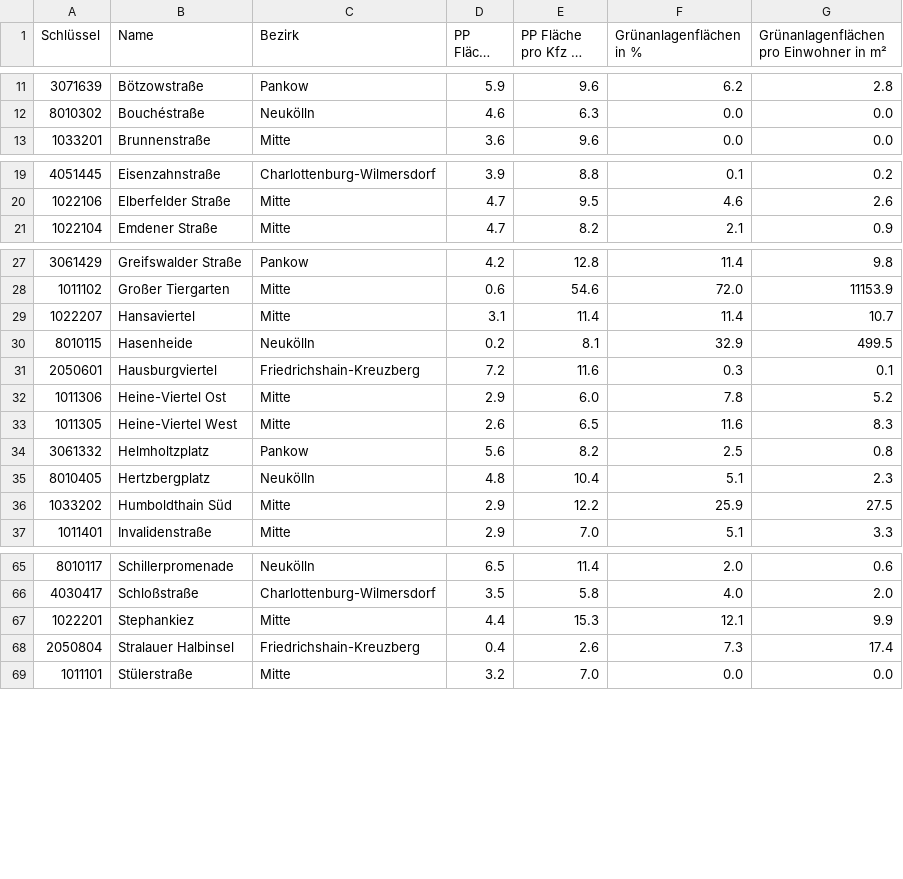
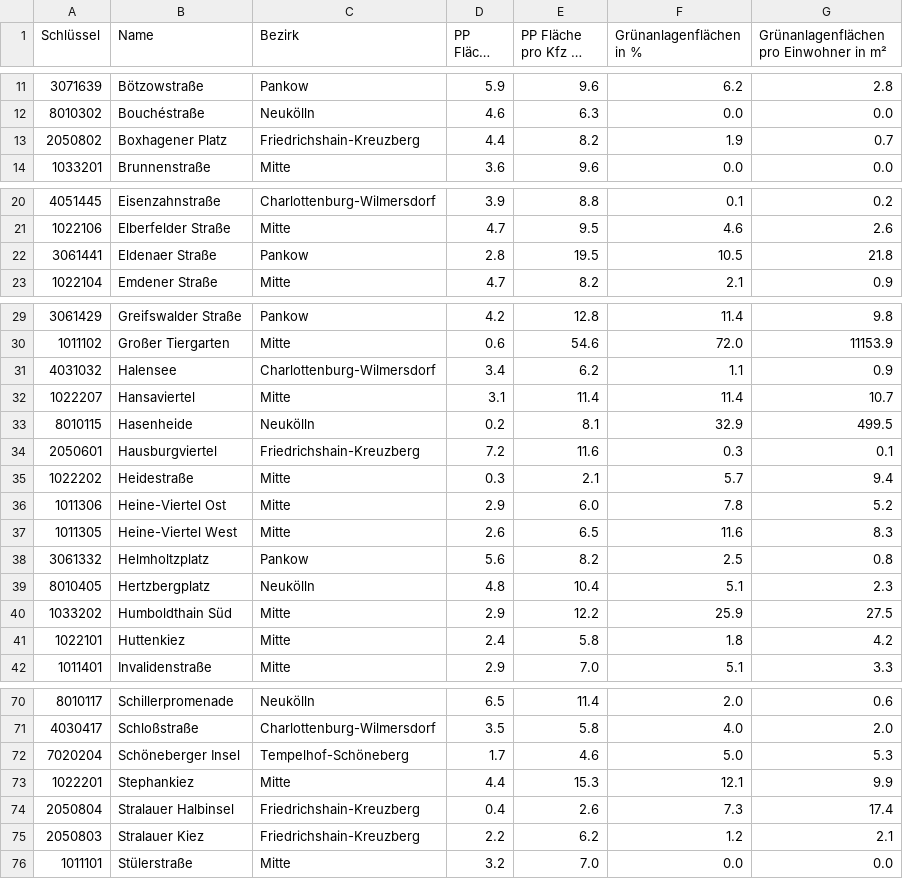
Before and after one commit to hanshack/parkplatztransform-data-analysis, a CSV file: data/out/PLR_Vergleich_PP_Gruenflaeche.csv, drawn as a sheet; only a part is shown, gaps mark what is left out; long unchanged cells end in …; the diff names each change by its address in the sheet, - before the commit and + after, or states it on an @@ line.

```diff
--- a/data/out/PLR_Vergleich_PP_Gruenflaeche.csv
+++ b/data/out/PLR_Vergleich_PP_Gruenflaeche.csv
+row 13: 2050802 | Boxhagener Platz | Friedrichshain-Kreuzberg | 4.4 | 8.2 | 1.9 | 0.7
+row 22: 3061441 | Eldenaer Straße | Pankow | 2.8 | 19.5 | 10.5 | 21.8
+row 31: 4031032 | Halensee | Charlottenburg-Wilmersdorf | 3.4 | 6.2 | 1.1 | 0.9
+row 35: 1022202 | Heidestraße | Mitte | 0.3 | 2.1 | 5.7 | 9.4
+row 41: 1022101 | Huttenkiez | Mitte | 2.4 | 5.8 | 1.8 | 4.2
+row 72: 7020204 | Schöneberger Insel | Tempelhof-Schöneberg | 1.7 | 4.6 | 5.0 | 5.3
+row 75: 2050803 | Stralauer Kiez | Friedrichshain-Kreuzberg | 2.2 | 6.2 | 1.2 | 2.1
```
Also changed, not shown: data/out/PLR_PP_Durchschnitt.csv, data/out/PLR_PP_Flaeche_Strassenverkehr.csv, 7 other files.
